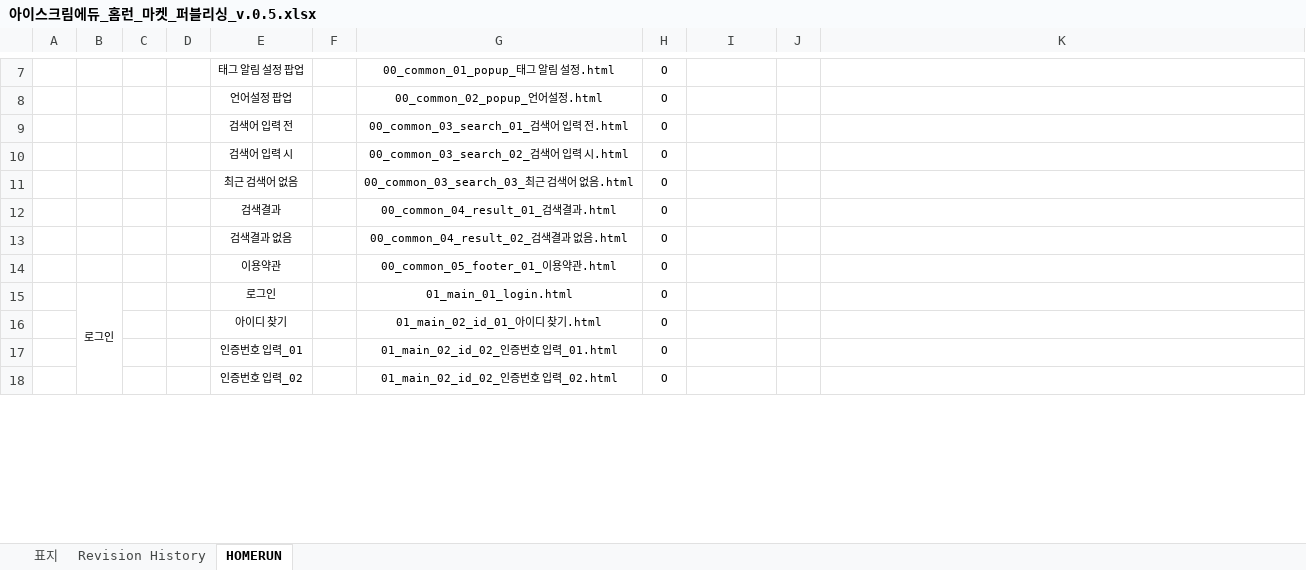
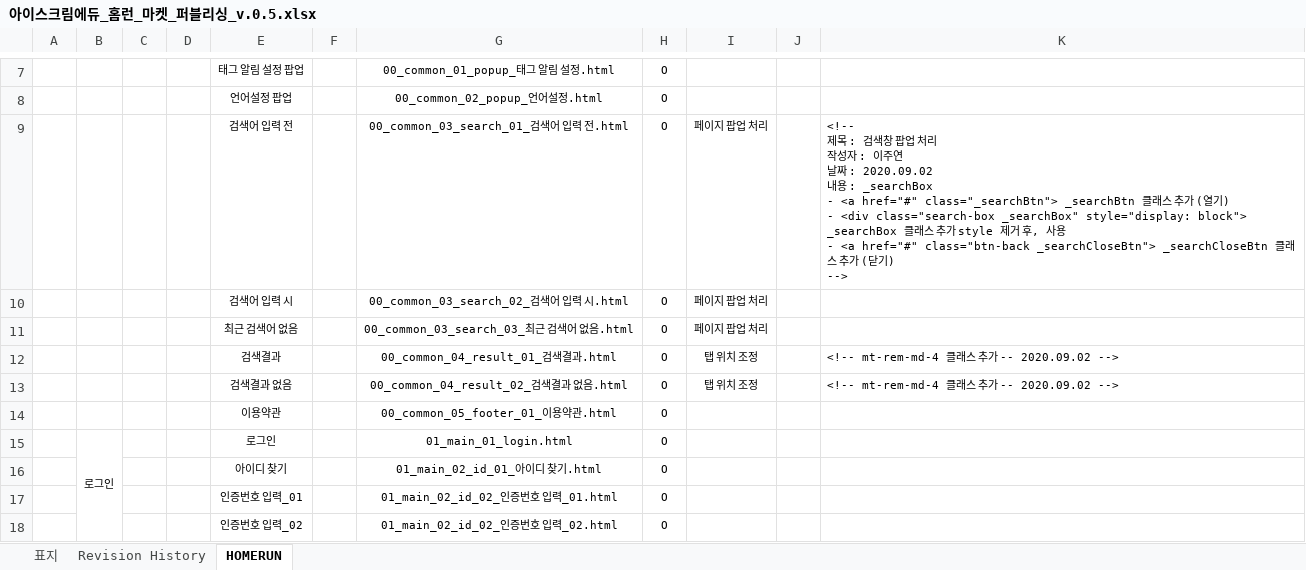
Before and after one commit to choi-hyunwon/homelearn, an Excel workbook: doc/04_배포/0.5/아이스크림에듀_홈런_마켓_퍼블리싱_v.0.5.xlsx, sheet HOMERUN, drawn as a sheet; only a part is shown, gaps mark what is left out; values as stored, in another font and other column widths than the file's, no borders; ↵ is a line break in a cell; the diff names each change by its address in the sheet, - before the commit and + after, or states it on an @@ line.

```diff
--- a/doc/04_배포/0.5/아이스크림에듀_홈런_마켓_퍼블리싱_v.0.5.xlsx (sheet HOMERUN)
+++ b/doc/04_배포/0.5/아이스크림에듀_홈런_마켓_퍼블리싱_v.0.5.xlsx (sheet HOMERUN)
-I9:I11: (empty)
+I9:I11: 페이지 팝업 처리
-K9: (empty)
+K9: <!-- ↵ 제목 : 검색창 팝업 처리 ↵ 작성자 : 이주연 ↵ 날짜 : 2020.09.02 ↵ 내용 : _searchBox ↵ - <a href="#" class="_searchBtn"> _searchBtn 클래스 추가 (열기) ↵ - <div class="search-box _searchBox" style="display: block"> _searchBox 클래스 추가 style 제거 후, 사용 ↵ - <a href="#" class="btn-back _searchCloseBtn"> _searchCloseBtn 클래스 추가 (닫기) ↵ -->
-I12:I13: (empty)
+I12:I13: 탭 위치 조정
-K12:K13: (empty)
+K12:K13: <!-- mt-rem-md-4 클래스 추가 -- 2020.09.02 -->
```
Also changed, not shown: 6 other files.
